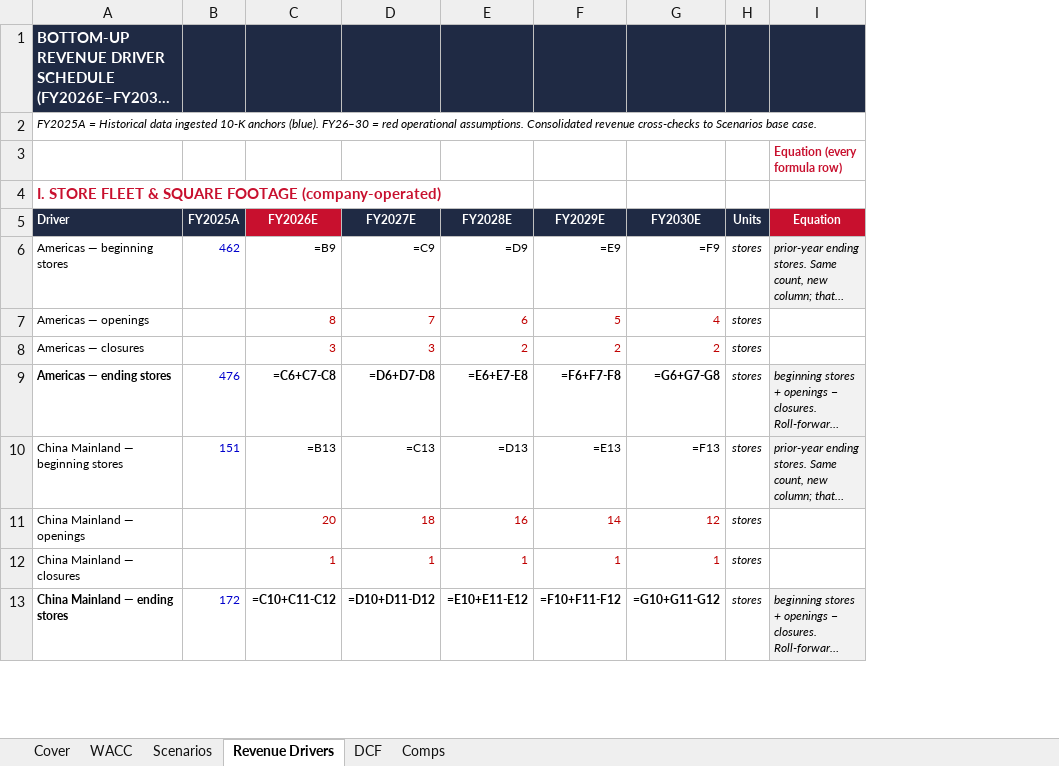
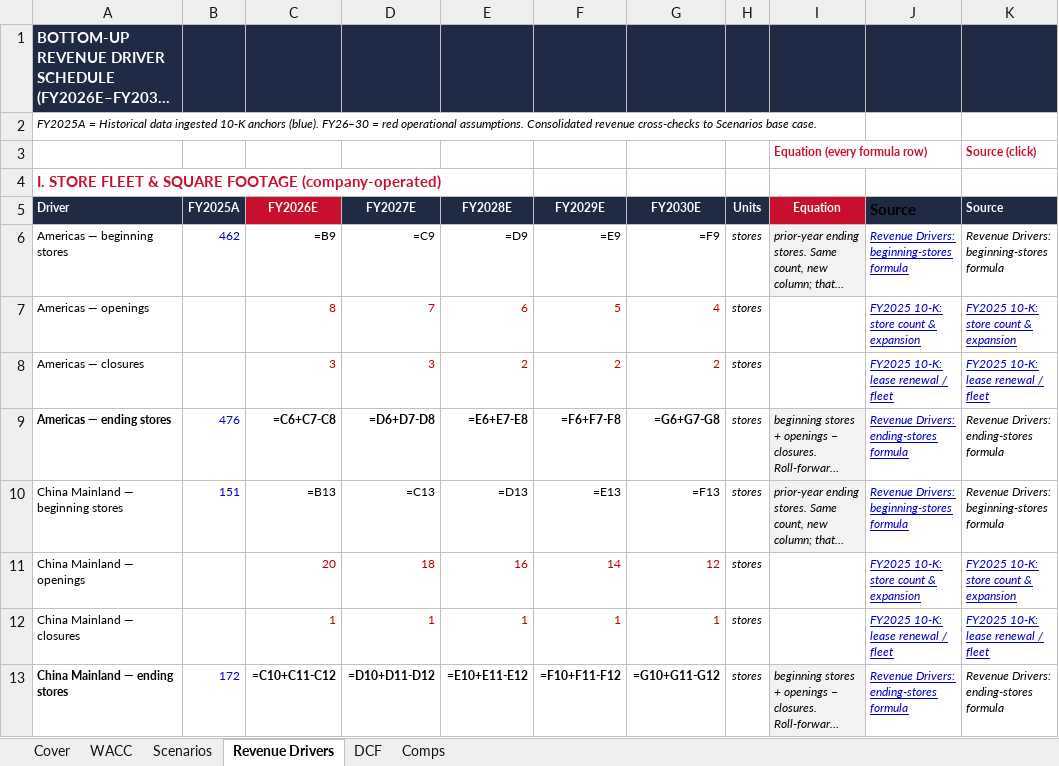
Before and after one commit to vengeanceaiUSC/RM, an Excel workbook: LULU/model18_humanized.xlsx, sheet Revenue Drivers, drawn as a sheet; only a part is shown; long unchanged cells end in …; values as stored, in another font and other column widths than the file's, no borders; formulas without a stored value are shown as written; the diff names each change by its address in the sheet, - before the commit and + after, or states it on an @@ line.

```diff
--- a/LULU/model18_humanized.xlsx (sheet Revenue Drivers)
+++ b/LULU/model18_humanized.xlsx (sheet Revenue Drivers)
@@ column J unhidden, rows 5-13: Source | Revenue Drivers: beginning-stores formula | FY2025 10-K: store count & expansion | FY2025 10-K: lease renewal / fleet | Revenue Drivers: ending-stores formula | Revenue Drivers: beginning-stores formula | FY2025 10-K: store count & expansion | FY2025 10-K: lease renewal / fleet | Revenue Drivers: ending-stores formula @@
@@ column K unhidden, rows 3-13: Source (click) |  | Source | Revenue Drivers: beginning-stores formula | FY2025 10-K: store count & expansion | FY2025 10-K: lease renewal / fleet | Revenue Drivers: ending-stores formula | Revenue Drivers: beginning-stores formula | FY2025 10-K: store count & expansion | FY2025 10-K: lease renewal / fleet | Revenue Drivers: ending-stores formula @@
```
Also changed, not shown: sheet DCF, sheet Scenarios, LULU/model18_humanized (1).xlsx, LULU/model18_wsp_formulas.xlsx, 2 other files.
